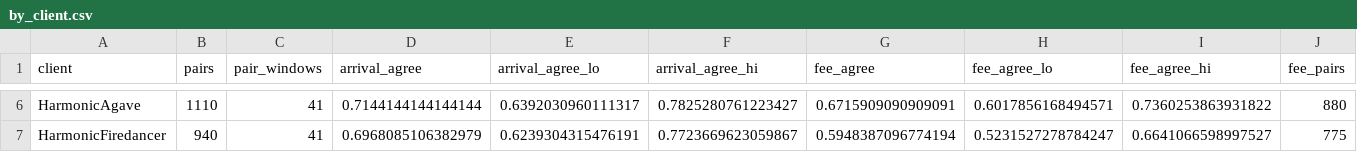
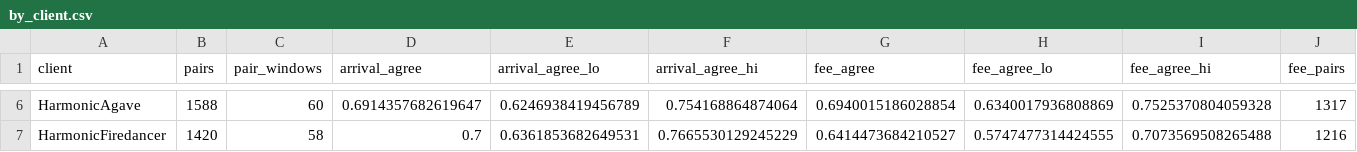
Before and after one commit to bit-nexus-labs/solana-block-ordering, a CSV file: results/by_client.csv, drawn as a sheet; only a part is shown, gaps mark what is left out; the diff covers the shown part only; the diff names each change by its address in the sheet, - before the commit and + after, or states it on an @@ line.

```diff
--- a/results/by_client.csv
+++ b/results/by_client.csv
-B6 (pairs): 1110
+B6 (pairs): 1588
-C6 (pair_windows): 41
+C6 (pair_windows): 60
-D6 (arrival_agree): 0.7144144144144144
+D6 (arrival_agree): 0.6914357682619647
-E6 (arrival_agree_lo): 0.6392030960111317
+E6 (arrival_agree_lo): 0.6246938419456789
-F6 (arrival_agree_hi): 0.7825280761223427
+F6 (arrival_agree_hi): 0.754168864874064
-G6 (fee_agree): 0.6715909090909091
+G6 (fee_agree): 0.6940015186028854
-H6 (fee_agree_lo): 0.6017856168494571
+H6 (fee_agree_lo): 0.6340017936808869
-I6 (fee_agree_hi): 0.7360253863931822
+I6 (fee_agree_hi): 0.7525370804059328
-J6 (fee_pairs): 880
+J6 (fee_pairs): 1317
-B7 (pairs): 940
+B7 (pairs): 1420
-C7 (pair_windows): 41
+C7 (pair_windows): 58
-D7 (arrival_agree): 0.6968085106382979
+D7 (arrival_agree): 0.7
-E7 (arrival_agree_lo): 0.6239304315476191
+E7 (arrival_agree_lo): 0.6361853682649531
-F7 (arrival_agree_hi): 0.7723669623059867
+F7 (arrival_agree_hi): 0.7665530129245229
-G7 (fee_agree): 0.5948387096774194
+G7 (fee_agree): 0.6414473684210527
-H7 (fee_agree_lo): 0.5231527278784247
+H7 (fee_agree_lo): 0.5747477314424555
-I7 (fee_agree_hi): 0.6641066598997527
+I7 (fee_agree_hi): 0.7073569508265488
-J7 (fee_pairs): 775
+J7 (fee_pairs): 1216
```
Also changed, not shown: 181 edited cells elsewhere in this file, results/by_client_arm.csv, results/by_client_path.csv, 49 other files.
